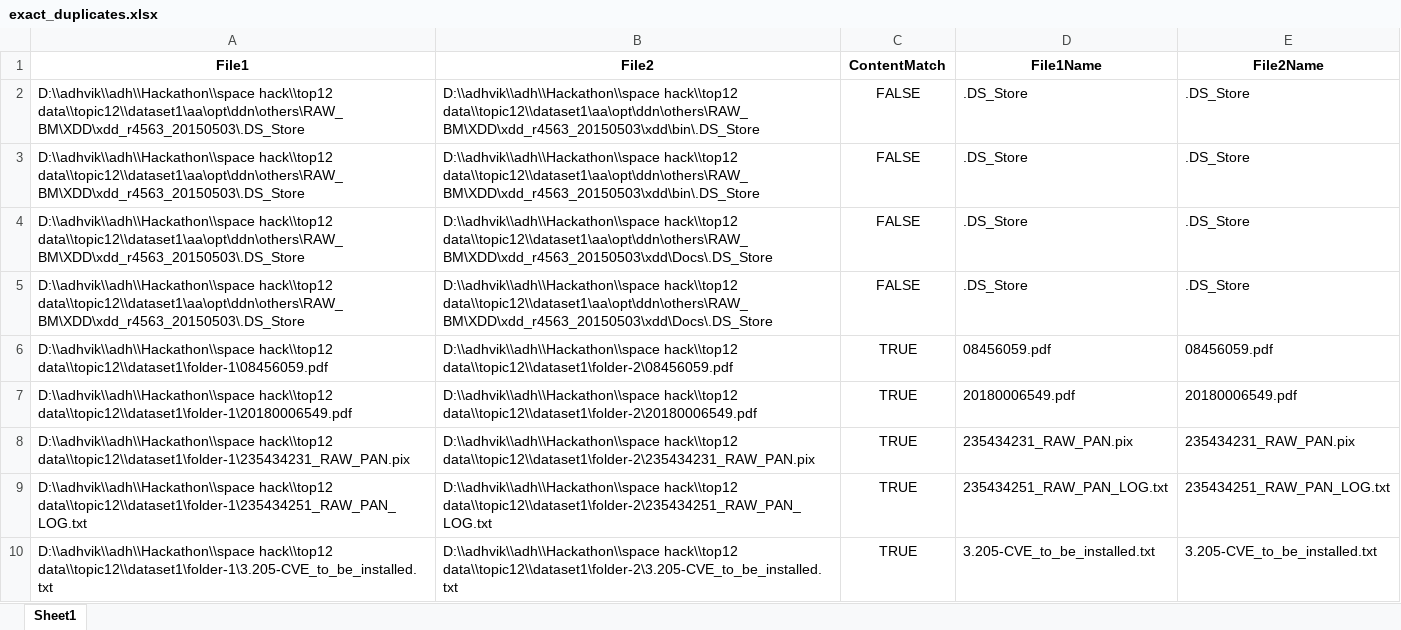
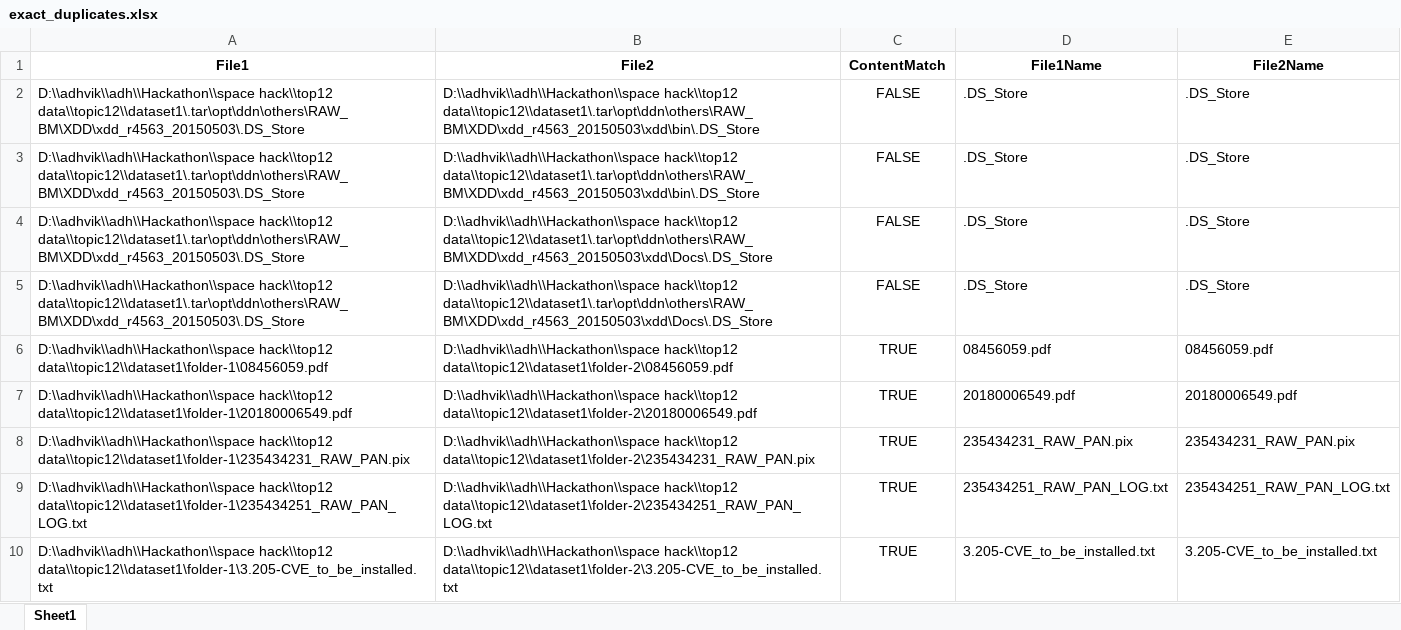
Before and after one commit to AdhvikVithun/Geospatial-Data-Managemnet, an Excel workbook: exact_duplicates.xlsx, sheet Sheet1, drawn as a sheet; only a part is shown; values as stored, in another font and other column widths than the file's, no borders; the diff names each change by its address in the sheet, - before the commit and + after, or states it on an @@ line.

```diff
--- a/exact_duplicates.xlsx (sheet Sheet1)
+++ b/exact_duplicates.xlsx (sheet Sheet1)
-A2:A5 (File1): D:\\adhvik\\adh\\Hackathon\\space hack\\top12 data\\topic12\\dataset1\aa\opt\ddn\others\RAW_BM\XDD\xdd_r4563_20150503\.DS_Store
+A2:A5 (File1): D:\\adhvik\\adh\\Hackathon\\space hack\\top12 data\\topic12\\dataset1\.tar\opt\ddn\others\RAW_BM\XDD\xdd_r4563_20150503\.DS_Store
-B2:B3 (File2): D:\\adhvik\\adh\\Hackathon\\space hack\\top12 data\\topic12\\dataset1\aa\opt\ddn\others\RAW_BM\XDD\xdd_r4563_20150503\xdd\bin\.DS_Store
+B2:B3 (File2): D:\\adhvik\\adh\\Hackathon\\space hack\\top12 data\\topic12\\dataset1\.tar\opt\ddn\others\RAW_BM\XDD\xdd_r4563_20150503\xdd\bin\.DS_Store
-B4:B5 (File2): D:\\adhvik\\adh\\Hackathon\\space hack\\top12 data\\topic12\\dataset1\aa\opt\ddn\others\RAW_BM\XDD\xdd_r4563_20150503\xdd\Docs\.DS_Store
+B4:B5 (File2): D:\\adhvik\\adh\\Hackathon\\space hack\\top12 data\\topic12\\dataset1\.tar\opt\ddn\others\RAW_BM\XDD\xdd_r4563_20150503\xdd\Docs\.DS_Store
```
Also changed, not shown: fuzzy_duplicates.xlsx, metadata.xlsx, 3 other files.
